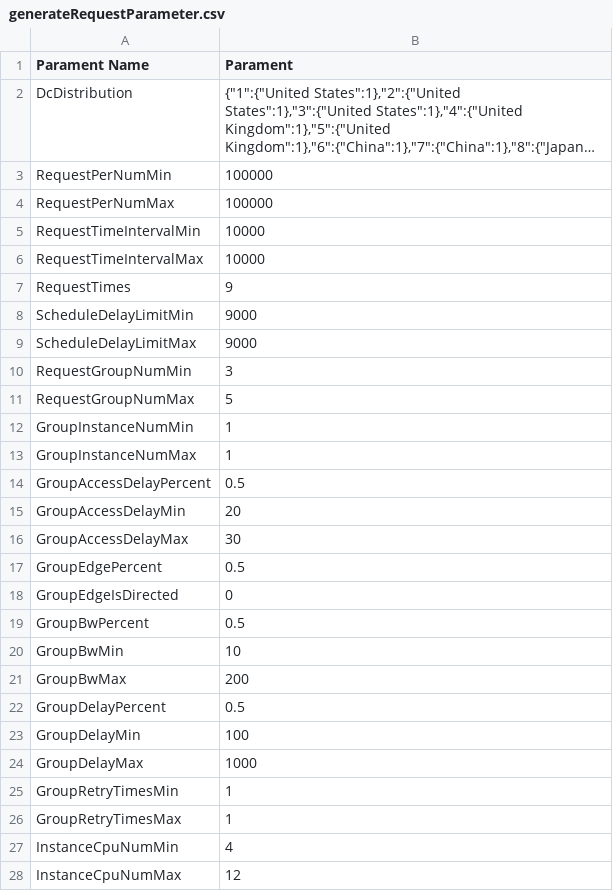
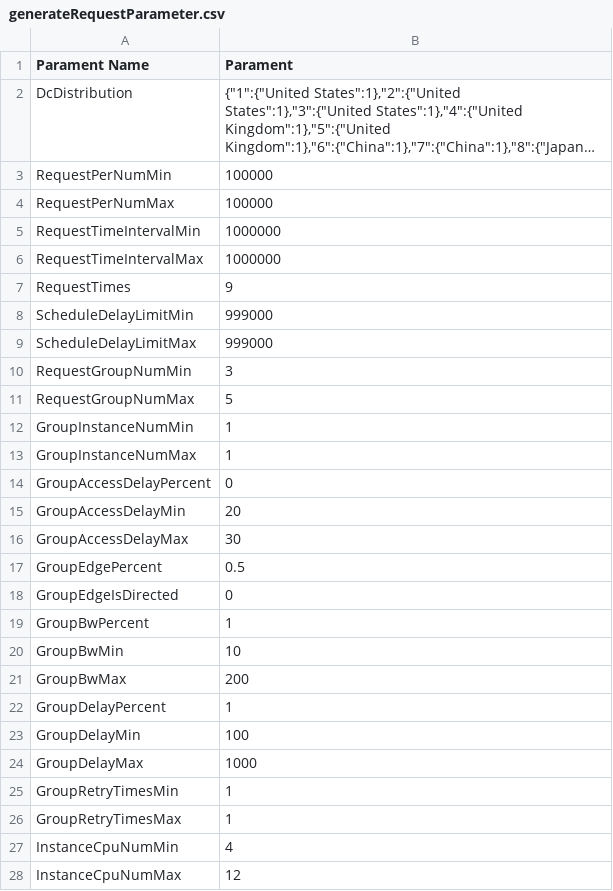
Before and after one commit to slipegg/LGDCloudSim, a CSV file: src/main/resources/experiment/largeScaleScheduling_xyh/intermittent/complexRequest/1-heuristic/generateRequestParameter.csv, drawn as a sheet; only a part is shown; long unchanged cells end in ….

```diff
--- a/src/main/resources/experiment/largeScaleScheduling_xyh/intermittent/complexRequest/1-heuristic/generateRequestParameter.csv
+++ b/src/main/resources/experiment/largeScaleScheduling_xyh/intermittent/complexRequest/1-heuristic/generateRequestParameter.csv
@@ -4,7 +4,7 @@ RequestPerNumMin,100000
 RequestPerNumMax,100000
-RequestTimeIntervalMin,10000
-RequestTimeIntervalMax,10000
+RequestTimeIntervalMin,1000000
+RequestTimeIntervalMax,1000000
 RequestTimes,9
-ScheduleDelayLimitMin,9000
-ScheduleDelayLimitMax,9000
+ScheduleDelayLimitMin,999000
+ScheduleDelayLimitMax,999000
 RequestGroupNumMin,3
@@ -13,3 +13,3 @@ GroupInstanceNumMin,1
 GroupInstanceNumMax,1
-GroupAccessDelayPercent,0.5
+GroupAccessDelayPercent,0
 GroupAccessDelayMin,20
@@ -18,6 +18,6 @@ GroupEdgePercent,0.5
 GroupEdgeIsDirected,0
-GroupBwPercent,0.5
+GroupBwPercent,1
 GroupBwMin,10
 GroupBwMax,200
-GroupDelayPercent,0.5
+GroupDelayPercent,1
 GroupDelayMin,100
```
Also changed, not shown: src/main/resources/experiment/largeScaleScheduling_xyh/intermittent/complexRequest/2-HFRS/generateRequestParameter.csv, src/main/resources/experiment/largeScaleScheduling_xyh/intermittent/complexRequest/3-RFHS/generateRequestParameter.csv, 11 other files.
